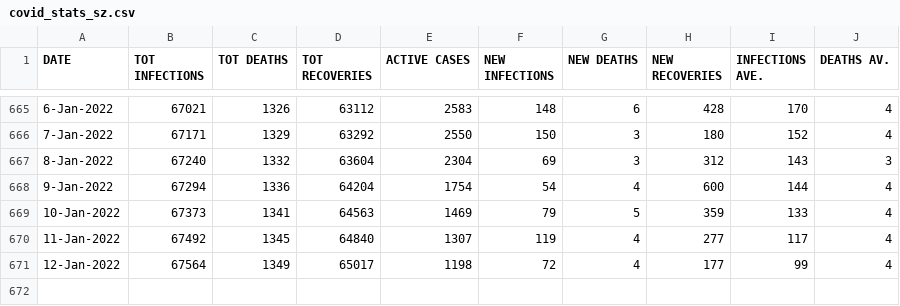
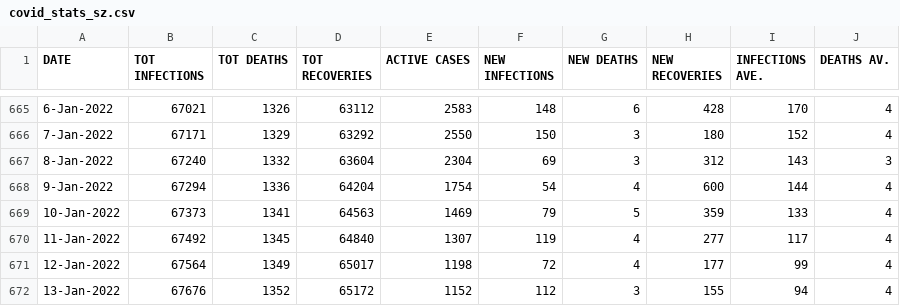
Before and after one commit to sicelo/eswatinicovidstats, a CSV file: covid_stats_sz.csv, drawn as a sheet; only a part is shown, gaps mark what is left out.

Commit message:
Add stats for 13-Jan-2022

```diff
--- a/covid_stats_sz.csv
+++ b/covid_stats_sz.csv
@@ -671 +671,2 @@ DATE,TOT INFECTIONS,TOT DEATHS,TOT RECOVERIES,ACTIVE CASES,NEW INFECTIONS,NEW DE
 12-Jan-2022,67564,1349,65017,1198,72,4,177,99,4
+13-Jan-2022,67676,1352,65172,1152,112,3,155,94,4
```
